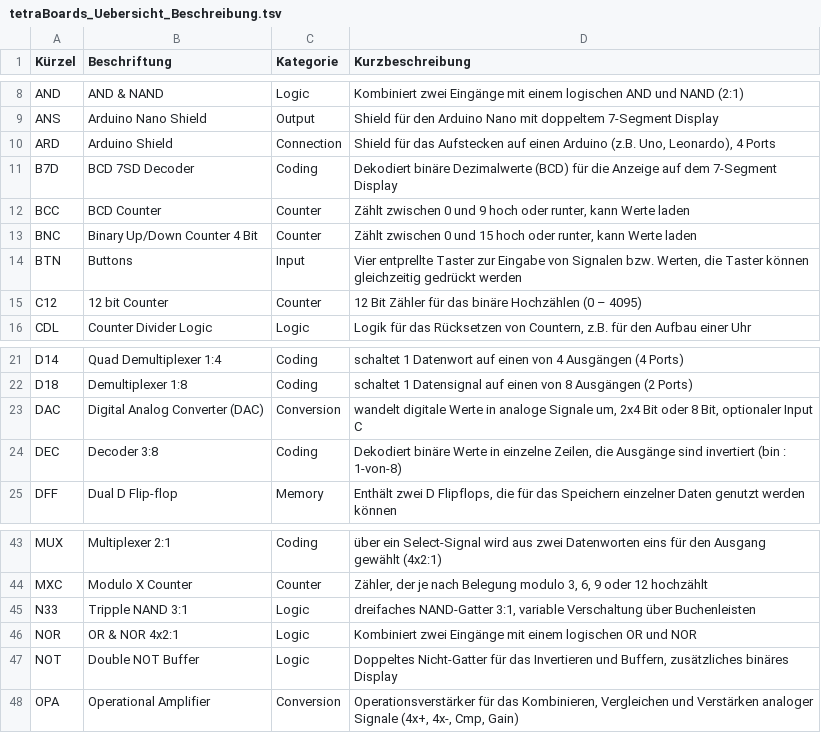
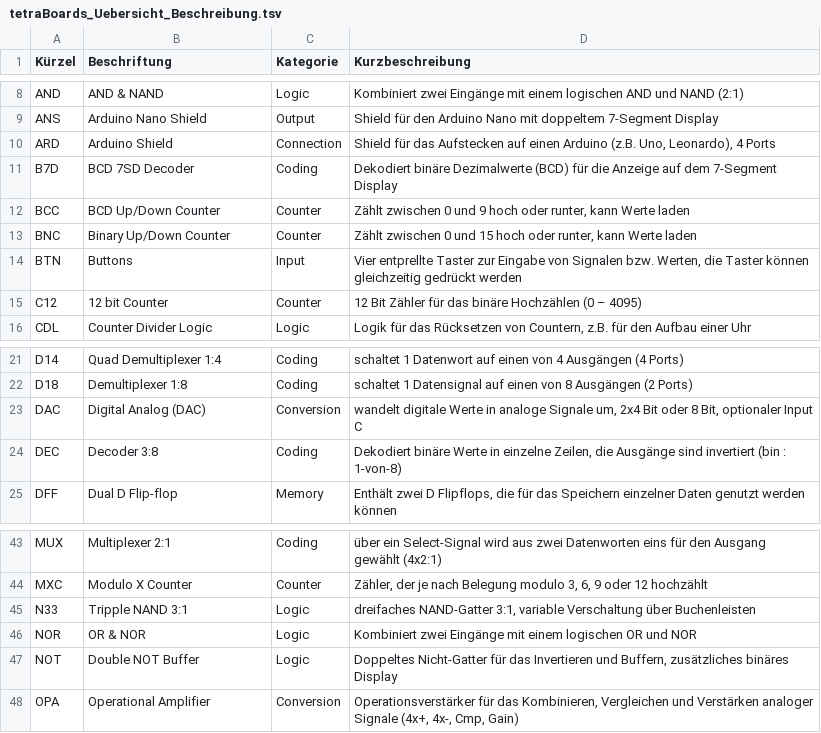
Before and after one commit to mexdulon/tetra-Boards, a TSV file: doc/deutsch/tetraBoards_Uebersicht_Beschreibung.tsv, drawn as a sheet; only a part is shown, gaps mark what is left out.

Commit message:
tetraBoards_Uebersicht corrected some names

```diff
--- a/doc/deutsch/tetraBoards_Uebersicht_Beschreibung.tsv
+++ b/doc/deutsch/tetraBoards_Uebersicht_Beschreibung.tsv
@@ -11,4 +11,4 @@ ARD	Arduino Shield	Connection	Shield für das Aufstecken auf einen Arduino (z.B.
 B7D	BCD 7SD Decoder	Coding	Dekodiert binäre Dezimalwerte (BCD) für die Anzeige auf dem 7-Segment Display
-BCC	BCD Counter	Counter	Zählt zwischen 0 und 9 hoch oder runter, kann Werte laden
-BNC	Binary Up/Down Counter 4 Bit	Counter	Zählt zwischen 0 und 15 hoch oder runter, kann Werte laden
+BCC	BCD Up/Down Counter	Counter	Zählt zwischen 0 und 9 hoch oder runter, kann Werte laden
+BNC	Binary Up/Down Counter	Counter	Zählt zwischen 0 und 15 hoch oder runter, kann Werte laden
 BTN	Buttons	Input	Vier entprellte Taster zur Eingabe von Signalen bzw. Werten, die Taster können gleichzeitig gedrückt werden
@@ -22,3 +22,3 @@ D14	Quad Demultiplexer 1:4	Coding	schaltet 1 Datenwort auf einen von 4 Ausgänge
 D18	Demultiplexer 1:8	Coding	schaltet 1 Datensignal auf einen von 8 Ausgängen (2 Ports)
-DAC	Digital Analog Converter (DAC)	Conversion	wandelt digitale Werte in analoge Signale um, 2x4 Bit oder 8 Bit, optionaler Input C
+DAC	Digital Analog (DAC)	Conversion	wandelt digitale Werte in analoge Signale um, 2x4 Bit oder 8 Bit, optionaler Input C
 DEC	Decoder 3:8	Coding	Dekodiert binäre Werte in einzelne Zeilen, die Ausgänge sind invertiert (bin : 1-von-8)
@@ -45,3 +45,3 @@ MXC	Modulo X Counter	Counter	Zähler, der je nach Belegung modulo 3, 6, 9 oder 1
 N33	Tripple NAND 3:1	Logic	dreifaches NAND-Gatter 3:1, variable Verschaltung über Buchenleisten
-NOR	OR & NOR 4x2:1	Logic	Kombiniert zwei Eingänge mit einem logischen OR und NOR
+NOR	OR & NOR	Logic	Kombiniert zwei Eingänge mit einem logischen OR und NOR
 NOT	Double NOT Buffer	Logic	Doppeltes Nicht-Gatter für das Invertieren und Buffern, zusätzliches binäres Display
```
